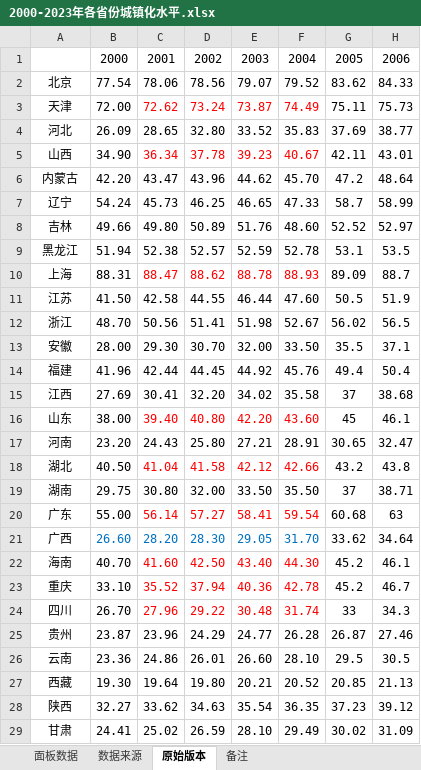
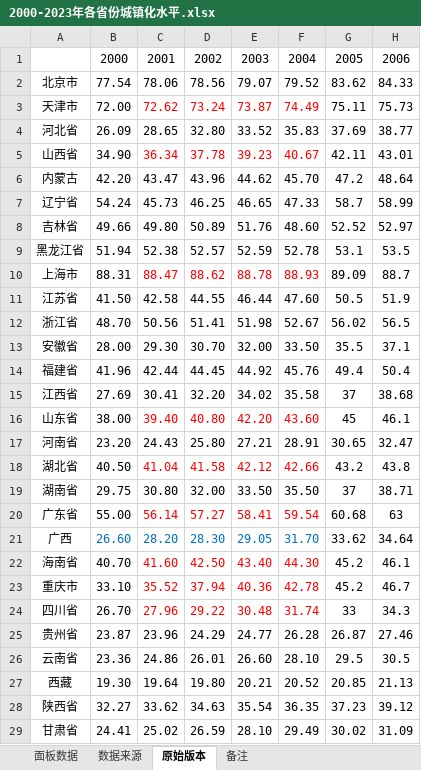
Before and after one commit to muweiabc/govfund, an Excel workbook: 2000-2023年各省份城镇化水平.xlsx, sheet 原始版本, drawn as a sheet; only a part is shown; values as stored, in another font and other column widths than the file's, no borders; the diff covers the shown part only; the diff names each change by its address in the sheet, - before the commit and + after, or states it on an @@ line.

```diff
--- a/2000-2023年各省份城镇化水平.xlsx (sheet 原始版本)
+++ b/2000-2023年各省份城镇化水平.xlsx (sheet 原始版本)
-A2: 北京
+A2: 北京市
-A3: 天津
+A3: 天津市
-A4: 河北
+A4: 河北省
-A5: 山西
+A5: 山西省
-A7: 辽宁
+A7: 辽宁省
-A8: 吉林
+A8: 吉林省
-A9: 黑龙江
+A9: 黑龙江省
-A10: 上海
+A10: 上海市
-A11: 江苏
+A11: 江苏省
-A12: 浙江
+A12: 浙江省
-A13: 安徽
+A13: 安徽省
-A14: 福建
+A14: 福建省
-A15: 江西
+A15: 江西省
-A16: 山东
+A16: 山东省
-A17: 河南
+A17: 河南省
-A18: 湖北
+A18: 湖北省
-A19: 湖南
+A19: 湖南省
-A20: 广东
+A20: 广东省
-A22: 海南
+A22: 海南省
-A23: 重庆
+A23: 重庆市
-A24: 四川
+A24: 四川省
-A25: 贵州
+A25: 贵州省
-A26: 云南
+A26: 云南省
-A28: 陕西
+A28: 陕西省
-A29: 甘肃
+A29: 甘肃省
```
Also changed, not shown: 1 edited cell elsewhere in this sheet, patent_analysis/regress_data_patents.xlsx, 14 other files.
